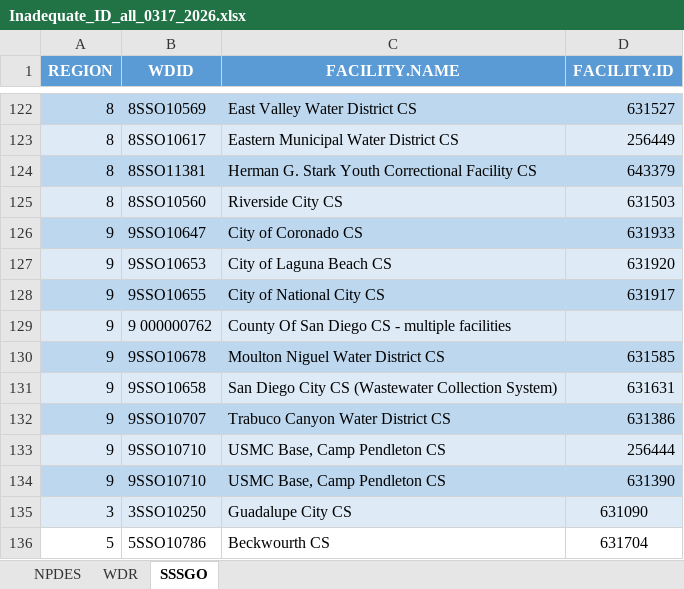
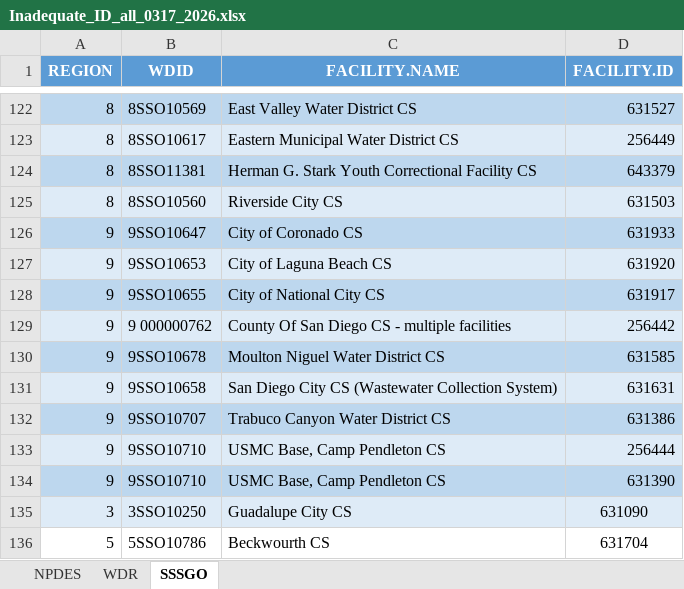
Before and after one commit to graceeharrison/wwna_population_estimates, an Excel workbook: Inadequate_ID_all_0317_2026.xlsx, sheet SSSGO, drawn as a sheet; only a part is shown, gaps mark what is left out; values as stored, in another font and other column widths than the file's, no borders; the diff names each change by its address in the sheet, - before the commit and + after, or states it on an @@ line.

Commit message:
Add files via upload

```diff
--- a/Inadequate_ID_all_0317_2026.xlsx (sheet SSSGO)
+++ b/Inadequate_ID_all_0317_2026.xlsx (sheet SSSGO)
-D129 (FACILITY.ID): (empty)
+D129 (FACILITY.ID): 256442
```
